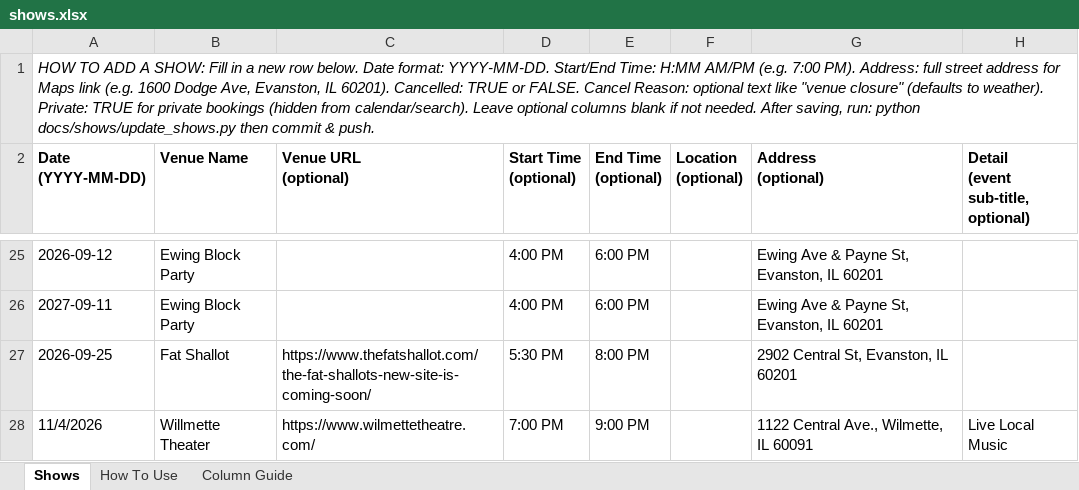
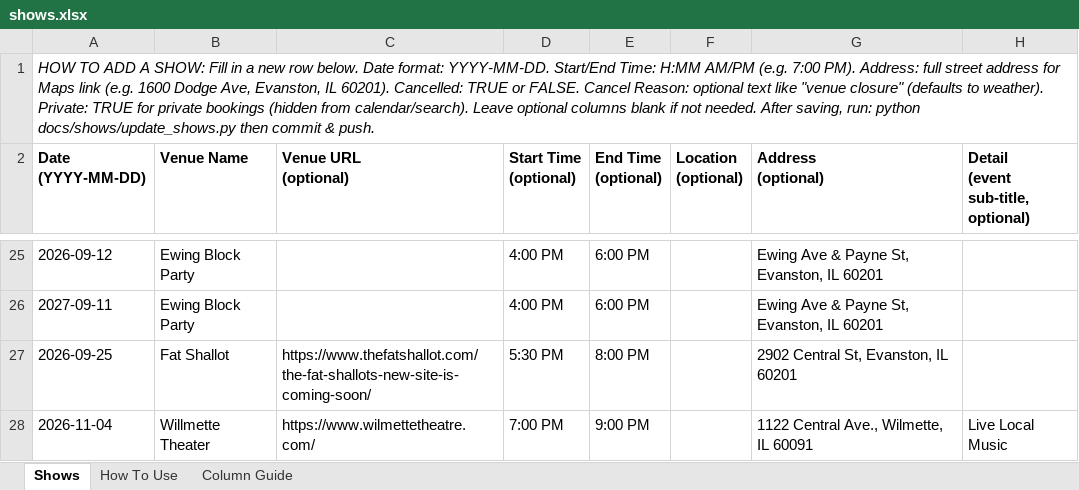
Before and after one commit to kingsofewing/rock, an Excel workbook: docs/shows/data/shows.xlsx, sheet Shows, drawn as a sheet; only a part is shown, gaps mark what is left out; values as stored, in another font and other column widths than the file's, no borders; the diff names each change by its address in the sheet, - before the commit and + after, or states it on an @@ line.

```diff
--- a/docs/shows/data/shows.xlsx (sheet Shows)
+++ b/docs/shows/data/shows.xlsx (sheet Shows)
-A28 (Date (YYYY-MM-DD)): 11/4/2026
+A28 (Date (YYYY-MM-DD)): 2026-11-04
```
Also changed, not shown: 1 other file.
